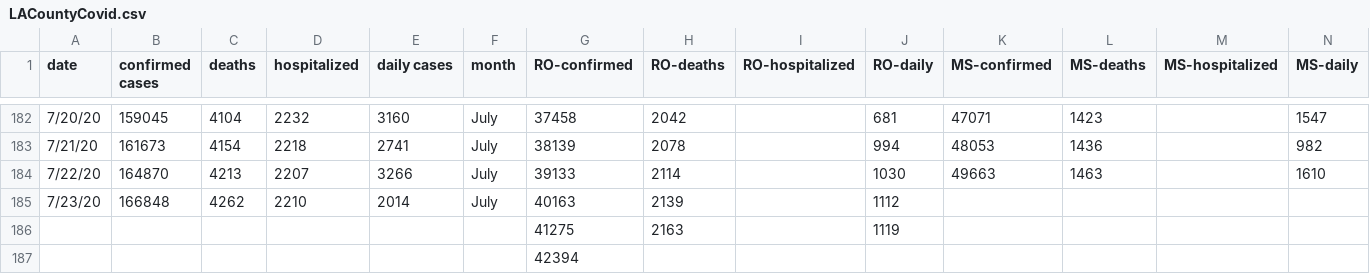
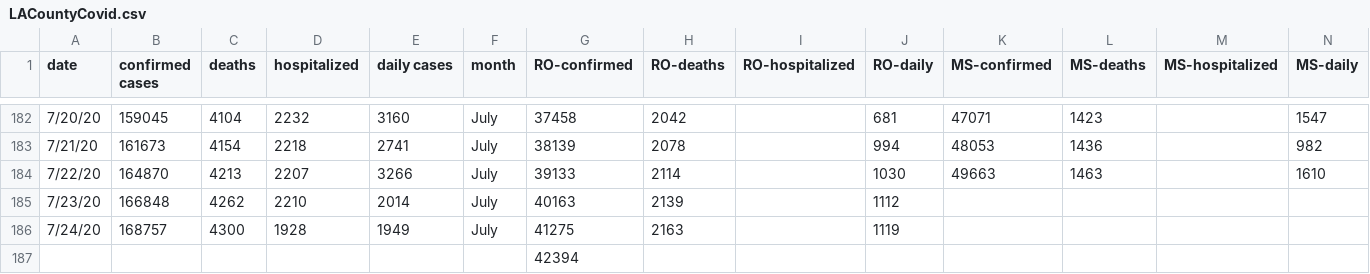
Before and after one commit to OanaTudu/Covid19, a CSV file: LACountyCovid.csv, drawn as a sheet; only a part is shown, gaps mark what is left out.

```diff
--- a/LACountyCovid.csv
+++ b/LACountyCovid.csv
@@ -185,3 +185,3 @@ date,confirmed cases,deaths,hospitalized,daily cases,month,RO-confirmed,RO-death
 7/23/20,166848,4262,2210,2014,July,40163,2139,,1112,,,,
-,,,,,,41275,2163,,1119,,,,
+7/24/20,168757,4300,1928,1949,July,41275,2163,,1119,,,,
 ,,,,,,42394,,,,,,,
```
Also changed, not shown: global_cases_all.csv, global_cases_ro.csv, 3 other files.
